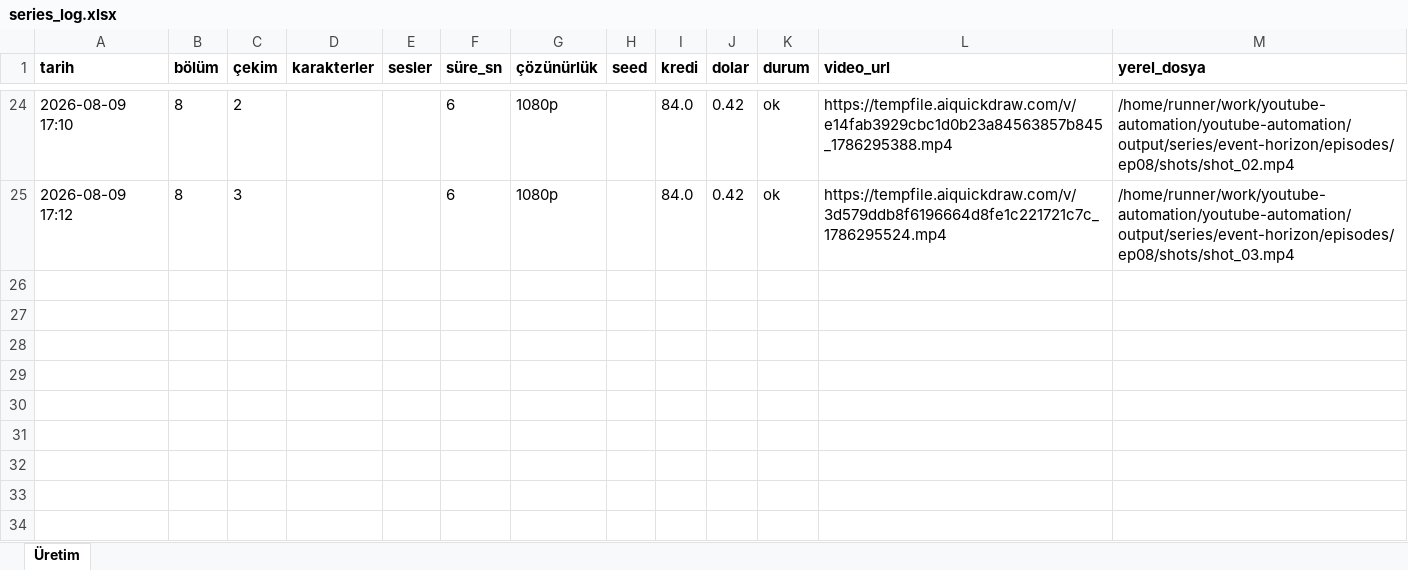
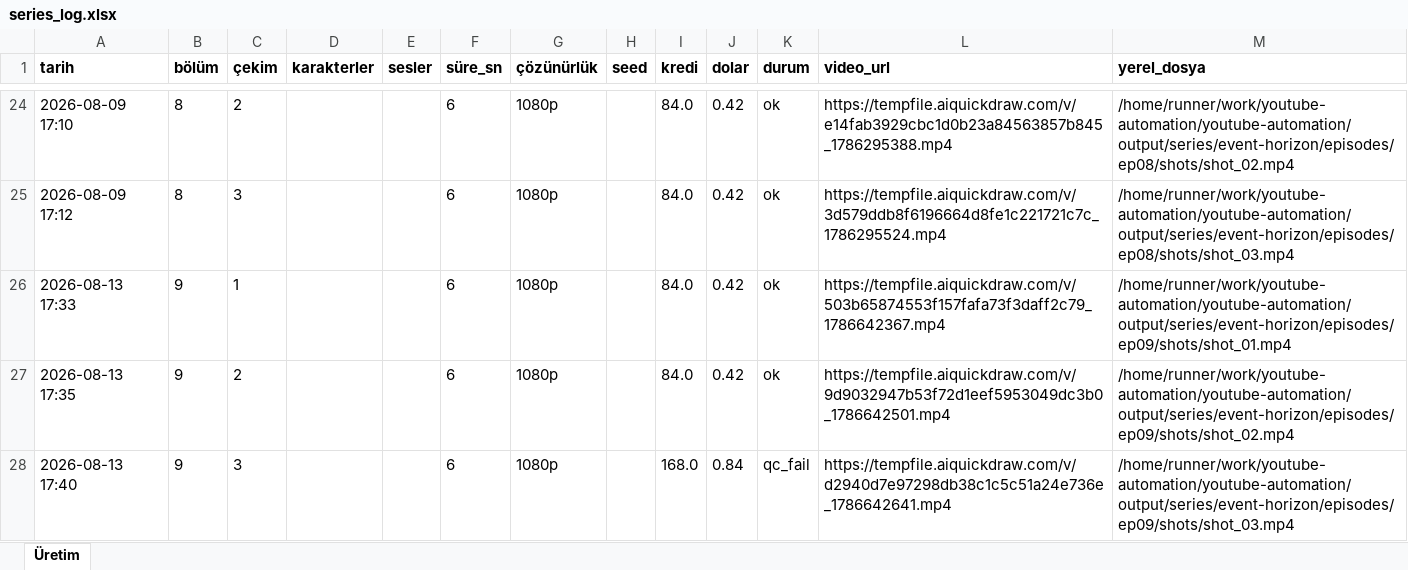
Before and after one commit to Wolkchen00/youtube-automation, an Excel workbook: galactic_experience/event-horizon/series_log.xlsx, sheet Üretim, drawn as a sheet; only a part is shown, gaps mark what is left out; values as stored, in another font and other column widths than the file's, no borders; the diff names each change by its address in the sheet, - before the commit and + after, or states it on an @@ line.

```diff
--- a/galactic_experience/event-horizon/series_log.xlsx (sheet Üretim)
+++ b/galactic_experience/event-horizon/series_log.xlsx (sheet Üretim)
+row 26: 2026-08-13 17:33 | 9 | 1 |  |  | 6 | 1080p |  | 84.0 | 0.42 | ok | https://tempfile.aiquickdraw.com/v/503b65874553f157fafa73f3daff2c79_1786642367.mp4 | /home/runner/work/youtube-automation/youtube-automation/output/series/event-horizon/episodes/ep09/shots/shot_01.mp4
+row 27: 2026-08-13 17:35 | 9 | 2 |  |  | 6 | 1080p |  | 84.0 | 0.42 | ok | https://tempfile.aiquickdraw.com/v/9d9032947b53f72d1eef5953049dc3b0_1786642501.mp4 | /home/runner/work/youtube-automation/youtube-automation/output/series/event-horizon/episodes/ep09/shots/shot_02.mp4
+row 28: 2026-08-13 17:40 | 9 | 3 |  |  | 6 | 1080p |  | 168.0 | 0.84 | qc_fail | https://tempfile.aiquickdraw.com/v/d2940d7e97298db38c1c5c51a24e736e_1786642641.mp4 | /home/runner/work/youtube-automation/youtube-automation/output/series/event-horizon/episodes/ep09/shots/shot_03.mp4
```
Also changed, not shown: 6 other files.
